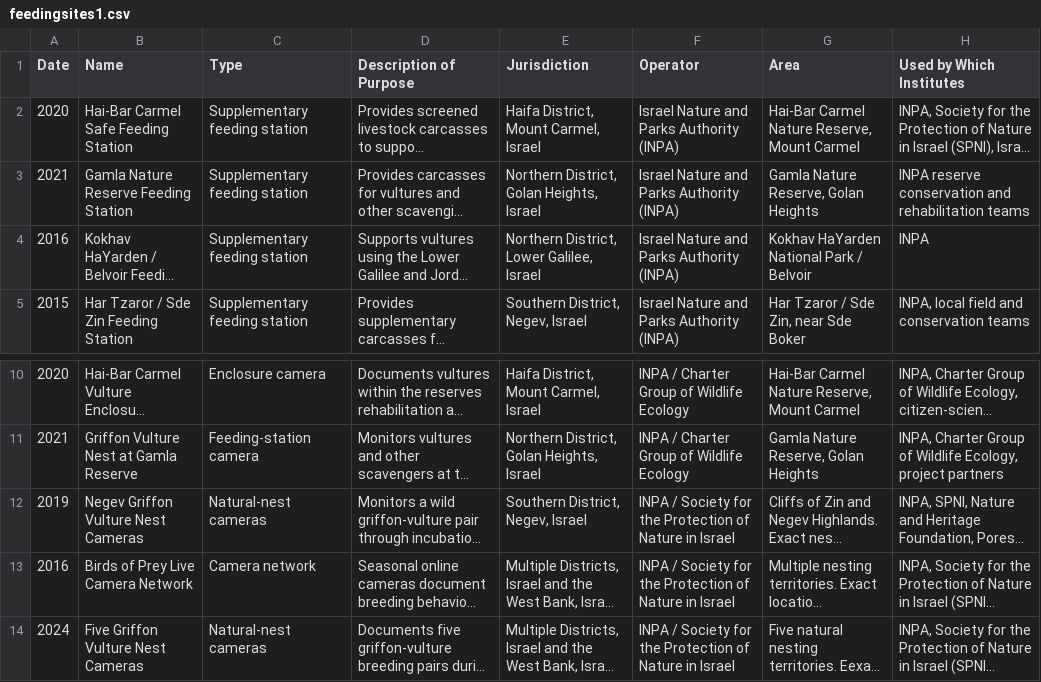
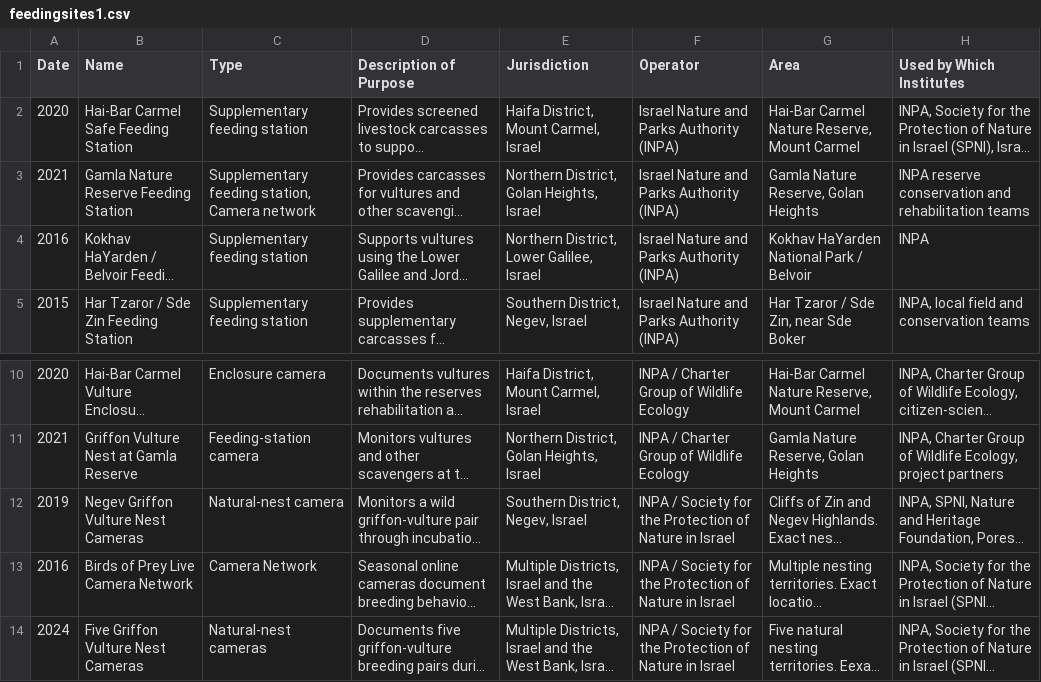
Before and after one commit to FlorenceTo/Aelectrosonic, a CSV file: public/data/feedingsites1.csv, drawn as a sheet; only a part is shown, gaps mark what is left out; long unchanged cells end in …; the diff names each change by its address in the sheet, - before the commit and + after, or states it on an @@ line.

```diff
--- a/public/data/feedingsites1.csv
+++ b/public/data/feedingsites1.csv
-C3 (Type): Supplementary feeding station
+C3 (Type): Supplementary feeding station, Camera network
-C12 (Type): Natural-nest cameras
+C12 (Type): Natural-nest camera
-C13 (Type): Camera network
+C13 (Type): Camera Network
```
Also changed, not shown: 4 other files.
